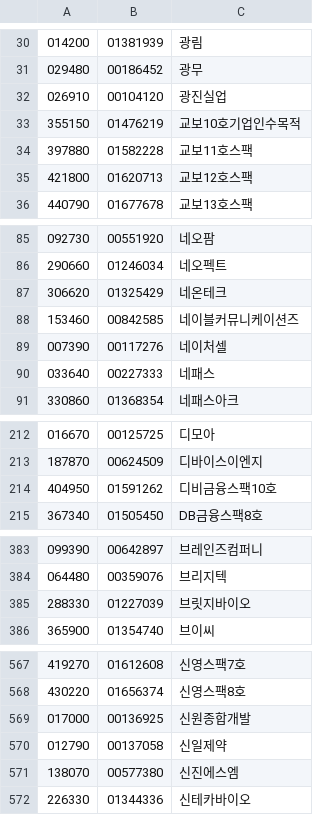
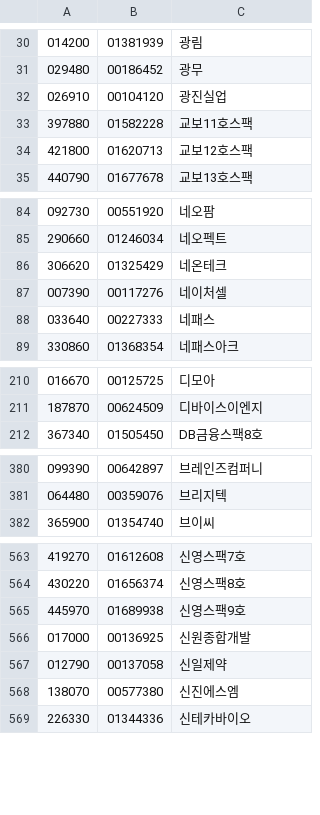
Before and after one commit to krkr5628/bacado, a CSV file: csv/list/kosdak_integration.csv, drawn as a sheet; only a part is shown, gaps mark what is left out; the diff covers the shown part only.

```diff
--- a/csv/list/kosdak_integration.csv
+++ b/csv/list/kosdak_integration.csv
@@ -32,3 +32,2 @@
 026910,00104120,광진실업
-355150,01476219,교보10호기업인수목적
 397880,01582228,교보11호스팩
@@ -87,3 +86,2 @@
 306620,01325429,네온테크
-153460,00842585,네이블커뮤니케이션즈
 007390,00117276,네이처셀
@@ -213,3 +211,2 @@
 187870,00624509,디바이스이엔지
-404950,01591262,디비금융스팩10호
 367340,01505450,DB금융스팩8호
@@ -384,3 +381,2 @@
 064480,00359076,브리지텍
-288330,01227039,브릿지바이오
 365900,01354740,브이씨
@@ -568,2 +564,3 @@
 430220,01656374,신영스팩8호
+445970,01689938,신영스팩9호
 017000,00136925,신원종합개발
```
Also changed, not shown: 2 removed rows, 1 moved row and 2 edited cells elsewhere in this file, csv/list/kosdak_status.csv, csv/list/kospi_integration.csv, 8 other files.
